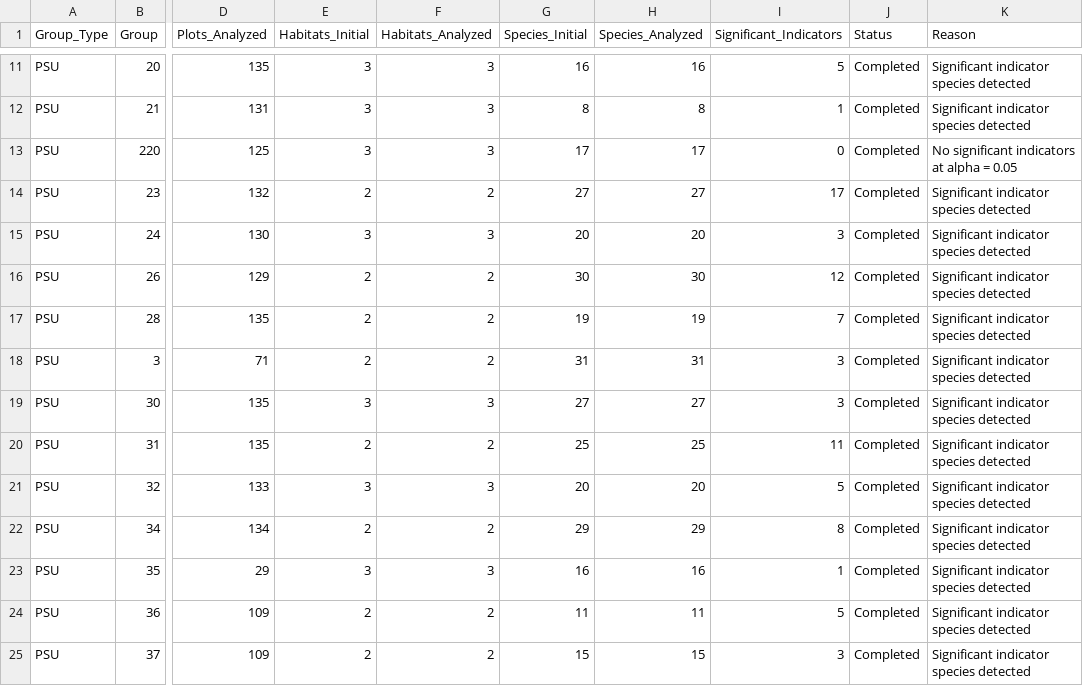
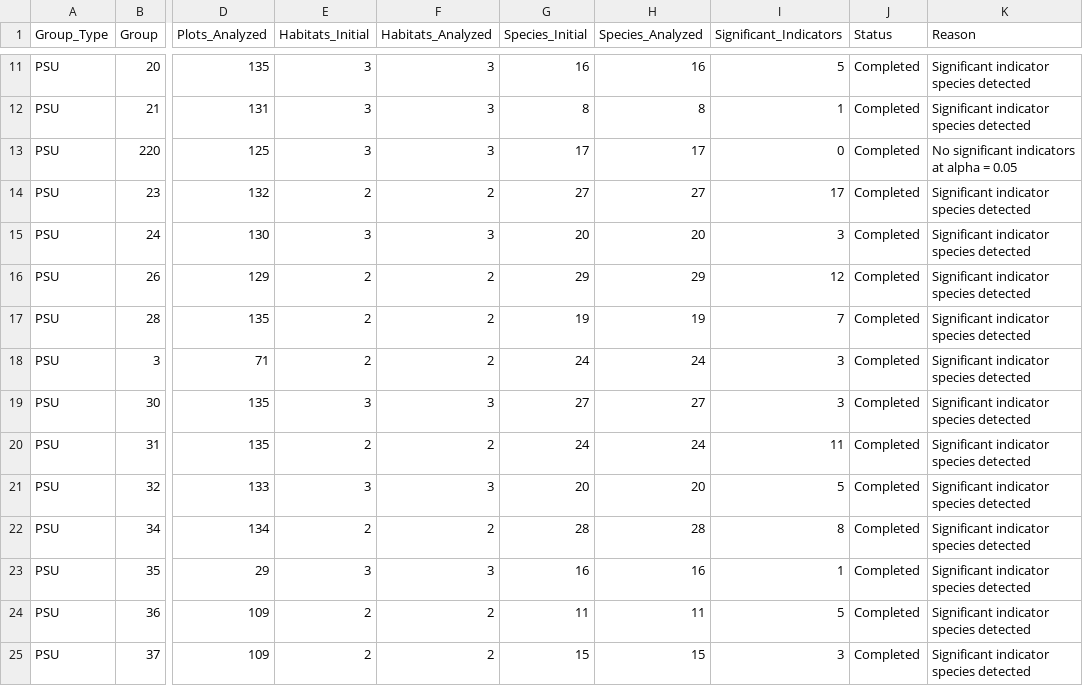
Before and after one commit to jedredwine/LPstatreview, a CSV file: analysis/Indicator_Species_Analysis/c2_PSU_Indicator_Species_Diagnostics.csv, drawn as a sheet; only a part is shown, gaps mark what is left out; the diff covers the shown part only; the diff names each change by its address in the sheet, - before the commit and + after, or states it on an @@ line.

```diff
--- a/analysis/Indicator_Species_Analysis/c2_PSU_Indicator_Species_Diagnostics.csv
+++ b/analysis/Indicator_Species_Analysis/c2_PSU_Indicator_Species_Diagnostics.csv
-G16 (Species_Initial): 30
+G16 (Species_Initial): 29
-H16 (Species_Analyzed): 30
+H16 (Species_Analyzed): 29
-G18 (Species_Initial): 31
+G18 (Species_Initial): 24
-H18 (Species_Analyzed): 31
+H18 (Species_Analyzed): 24
-G20 (Species_Initial): 25
+G20 (Species_Initial): 24
-H20 (Species_Analyzed): 25
+H20 (Species_Analyzed): 24
-G22 (Species_Initial): 29
+G22 (Species_Initial): 28
-H22 (Species_Analyzed): 29
+H22 (Species_Analyzed): 28
```
Also changed, not shown: 5 removed rows and 14 edited cells elsewhere in this file, analysis/Indicator_Species_Analysis/c2_All_PSU_Indicator_Species_Results.csv, analysis/Indicator_Species_Analysis/c2_All_Region_Indicator_Species_Results.csv, 1 other file.
